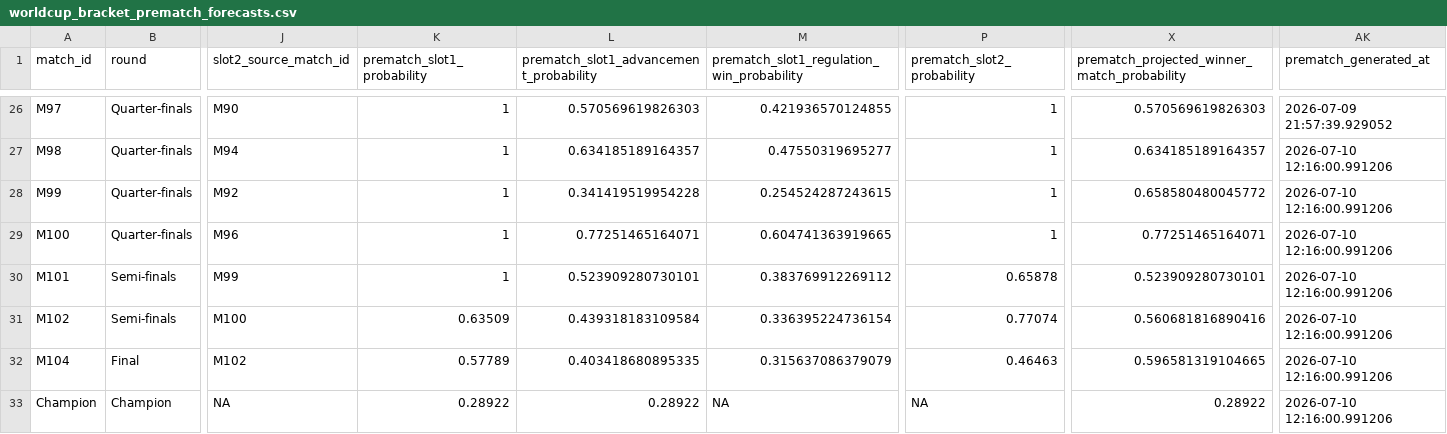
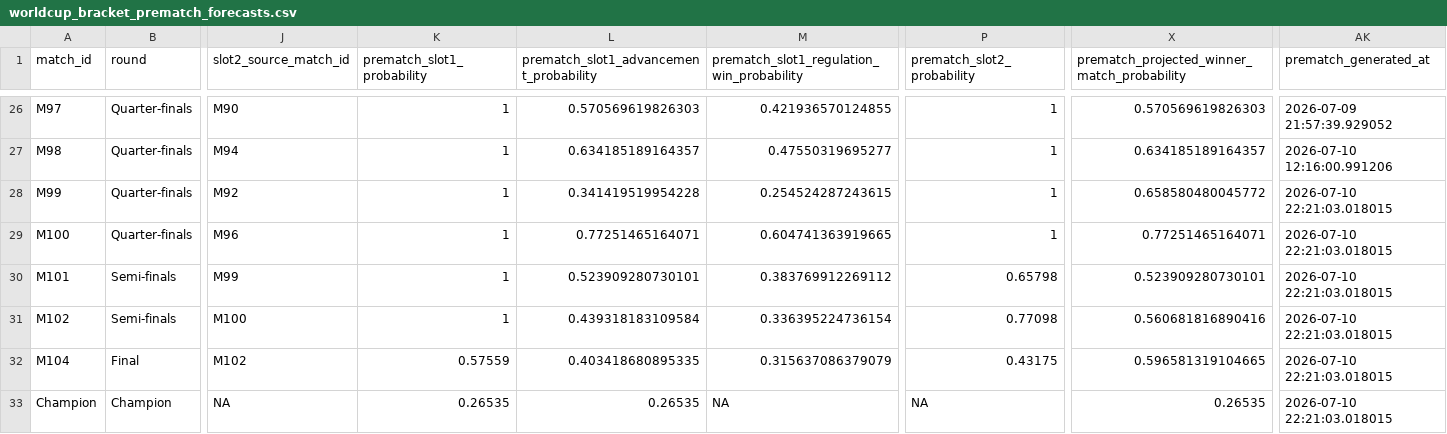
Before and after one commit to DavidZenz/xGelo, a CSV file: outputs/dashboard/worldcup_bracket_prematch_forecasts.csv, drawn as a sheet; only a part is shown, gaps mark what is left out; the diff names each change by its address in the sheet, - before the commit and + after, or states it on an @@ line.

```diff
--- a/outputs/dashboard/worldcup_bracket_prematch_forecasts.csv
+++ b/outputs/dashboard/worldcup_bracket_prematch_forecasts.csv
-AK28:AK33 (prematch_generated_at): 2026-07-10 12:16:00.991206
+AK28:AK33 (prematch_generated_at): 2026-07-10 22:21:03.018015
-P30 (prematch_slot2_probability): 0.65878
+P30 (prematch_slot2_probability): 0.65798
-K31 (prematch_slot1_probability): 0.63509
+K31 (prematch_slot1_probability): 1
-P31 (prematch_slot2_probability): 0.77074
+P31 (prematch_slot2_probability): 0.77098
-K32 (prematch_slot1_probability): 0.57789
+K32 (prematch_slot1_probability): 0.57559
-P32 (prematch_slot2_probability): 0.46463
+P32 (prematch_slot2_probability): 0.43175
-K33 (prematch_slot1_probability): 0.28922
+K33 (prematch_slot1_probability): 0.26535
-L33: 0.28922
+L33: 0.26535
-X33: 0.28922
+X33: 0.26535
```
Also changed, not shown: outputs/dashboard/worldcup_bracket_paths.csv, outputs/dashboard/worldcup_stage_probabilities.csv, 17 other files.
